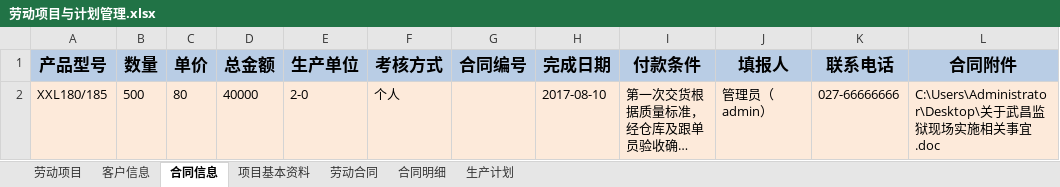
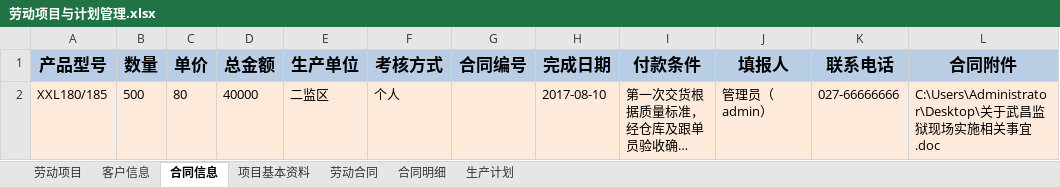
Before and after one commit to JackChanCJ/POM_LDGZ_OLD, an Excel workbook: textdata/劳动项目与计划管理.xlsx, sheet 合同信息, drawn as a sheet; long unchanged cells end in …; values as stored, in another font and other column widths than the file's, no borders; the diff names each change by its address in the sheet, - before the commit and + after, or states it on an @@ line.

```diff
--- a/textdata/劳动项目与计划管理.xlsx (sheet 合同信息)
+++ b/textdata/劳动项目与计划管理.xlsx (sheet 合同信息)
-E2 (生产单位): 2-0
+E2 (生产单位): 二监区
```
Also changed, not shown: sheet 劳动项目, sheet 劳动合同, 9 other files.
